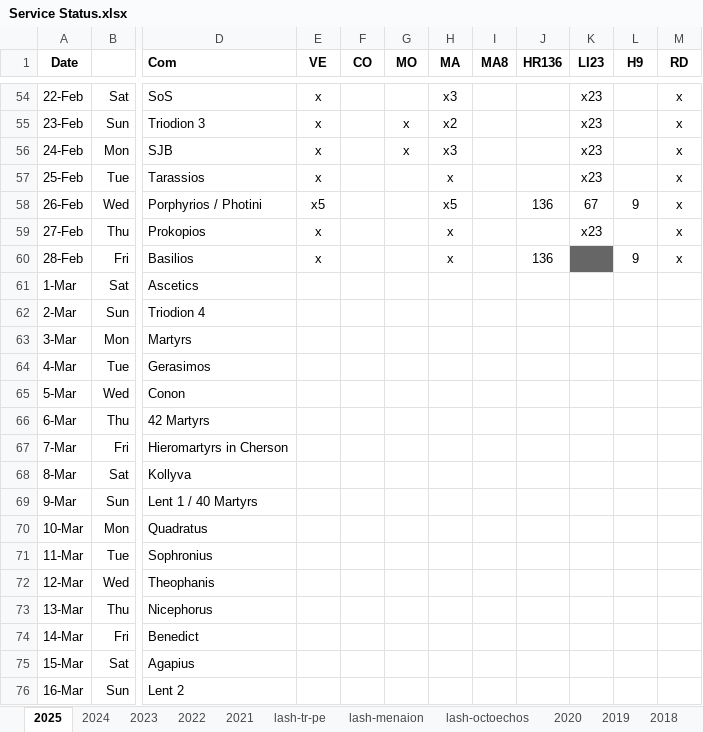
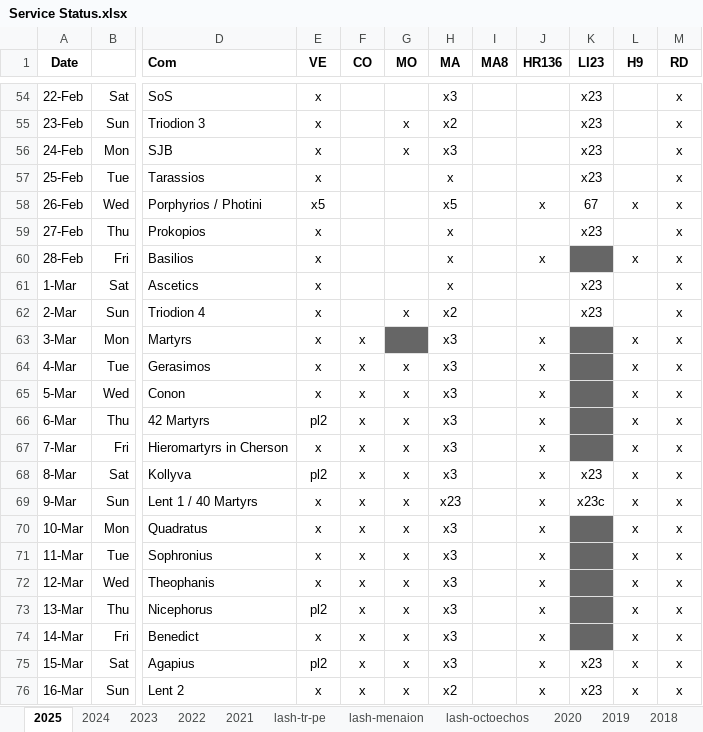
Before and after one commit to AGES-Initiatives/ages-alwb-system, an Excel workbook: net.ages.liturgical.workbench.system/MyWorkFiles/Service Status.xlsx, sheet 2025, drawn as a sheet; only a part is shown, gaps mark what is left out; values as stored, in another font and other column widths than the file's, no borders; the diff covers the shown part only; the diff names each change by its address in the sheet, - before the commit and + after, or states it on an @@ line.

```diff
--- a/net.ages.liturgical.workbench.system/MyWorkFiles/Service Status.xlsx (sheet 2025)
+++ b/net.ages.liturgical.workbench.system/MyWorkFiles/Service Status.xlsx (sheet 2025)
-J58 (HR136): 136
+J58 (HR136): x
-L58 (H9): 9
+L58 (H9): x
-J60 (HR136): 136
+J60 (HR136): x
-L60 (H9): 9
+L60 (H9): x
-E61:E65 (VE): (empty)
+E61:E65 (VE): x
-H61 (MA): (empty)
+H61 (MA): x
-K61:K62 (LI23): (empty)
+K61:K62 (LI23): x23
-M61:M76 (RD): (empty)
+M61:M76 (RD): x
-G62 (MO): (empty)
+G62 (MO): x
-H62 (MA): (empty)
+H62 (MA): x2
-F63:F76 (CO): (empty)
+F63:F76 (CO): x
-G63 fill: none
+G63 fill: #666666
-H63:H68 (MA): (empty)
+H63:H68 (MA): x3
-J63:J76 (HR136): (empty)
+J63:J76 (HR136): x
-K63:K67 fill: none
+K63:K67 fill: #666666
-L63:L76 (H9): (empty)
+L63:L76 (H9): x
-G64:G76 (MO): (empty)
+G64:G76 (MO): x
-E66 (VE): (empty)
+E66 (VE): pl2
-E67 (VE): (empty)
+E67 (VE): x
-E68 (VE): (empty)
+E68 (VE): pl2
-K68 (LI23): (empty)
+K68 (LI23): x23
-E69:E72 (VE): (empty)
+E69:E72 (VE): x
-H69 (MA): (empty)
+H69 (MA): x23
-K69 (LI23): (empty)
+K69 (LI23): x23c
-H70:H75 (MA): (empty)
+H70:H75 (MA): x3
-K70:K74 fill: none
+K70:K74 fill: #666666
-E73 (VE): (empty)
+E73 (VE): pl2
-E74 (VE): (empty)
+E74 (VE): x
-E75 (VE): (empty)
+E75 (VE): pl2
-K75:K76 (LI23): (empty)
+K75:K76 (LI23): x23
-E76 (VE): (empty)
+E76 (VE): x
-H76 (MA): (empty)
+H76 (MA): x2
```
Also changed, not shown: 110 edited cells and cell formats elsewhere in this sheet, 1 other file.
